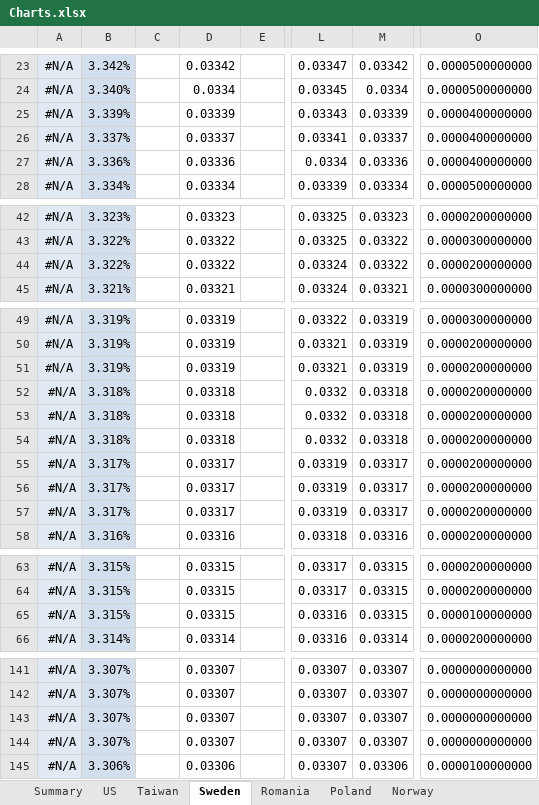
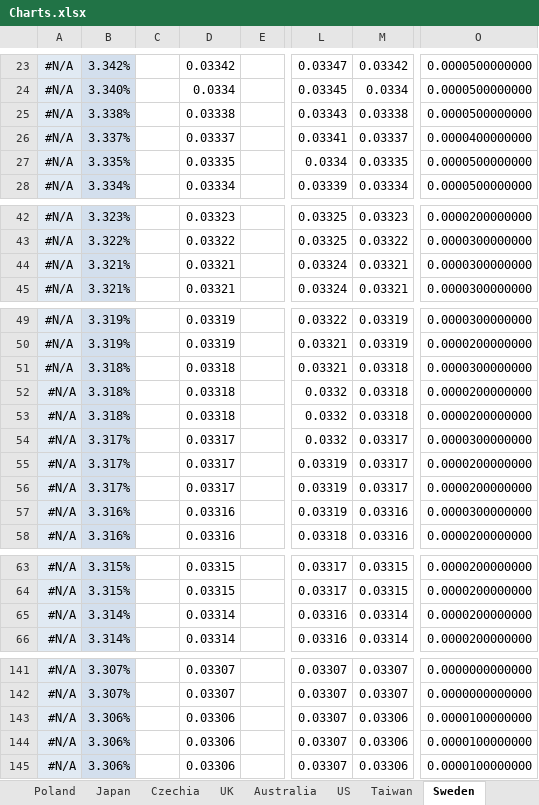
Before and after one commit to open-source-modelling/EIOPA_constant_forward_methodology, an Excel workbook: Examples/Example_September_2026/Charts.xlsx, sheet Sweden, drawn as a sheet; only a part is shown, gaps mark what is left out; values as stored, in another font and other column widths than the file's, no borders; charts and pictures not drawn; the diff covers the shown part only; the diff names each change by its address in the sheet, - before the commit and + after, or states it on an @@ line.

```diff
--- a/Examples/Example_September_2026/Charts.xlsx (sheet Sweden)
+++ b/Examples/Example_September_2026/Charts.xlsx (sheet Sweden)
@@ sheet tab order changed: Poland | Japan | Czechia | UK | Australia | US | Taiwan | Sweden @@
-B25: 3.339%
+B25: 3.338%
-D25: 0.03339
+D25: 0.03338
-M25: 0.03339
+M25: 0.03338
-O25: 0.0000400000000
+O25: 0.0000500000000
-B27: 3.336%
+B27: 3.335%
-D27: 0.03336
+D27: 0.03335
-M27: 0.03336
+M27: 0.03335
-O27: 0.0000400000000
+O27: 0.0000500000000
-B44: 3.322%
+B44: 3.321%
-D44: 0.03322
+D44: 0.03321
-M44: 0.03322
+M44: 0.03321
-O44: 0.0000200000000
+O44: 0.0000300000000
-B51: 3.319%
+B51: 3.318%
-D51: 0.03319
+D51: 0.03318
-M51: 0.03319
+M51: 0.03318
-O51: 0.0000200000000
+O51: 0.0000300000000
-B54: 3.318%
+B54: 3.317%
-D54: 0.03318
+D54: 0.03317
-M54: 0.03318
+M54: 0.03317
-O54: 0.0000200000000
+O54: 0.0000300000000
-B57: 3.317%
+B57: 3.316%
-D57: 0.03317
+D57: 0.03316
-M57: 0.03317
+M57: 0.03316
-O57: 0.0000200000000
+O57: 0.0000300000000
-B65: 3.315%
+B65: 3.314%
-D65: 0.03315
+D65: 0.03314
-M65: 0.03315
+M65: 0.03314
-O65: 0.0000100000000
+O65: 0.0000200000000
-B143:B144: 3.307%
+B143:B144: 3.306%
-D143:D144: 0.03307
+D143:D144: 0.03306
-M143:M144: 0.03307
+M143:M144: 0.03306
-O143:O144: 0.0000000000000
+O143:O144: 0.0000100000000
```
Also changed, not shown: 4 added rows, 4 removed rows and 43 edited cells elsewhere in this sheet, sheet Japan, sheet Canada, sheet Hong Kong, sheet Norway, sheet Switzerland, sheet EUR, 13 more sheets, other sheet tabs, formulas that keep their value, charts or pictures, Examples/Example_September_2026/RFR extrapolation and VA calculation (19 May 2026).xlsm, 19 other files.
